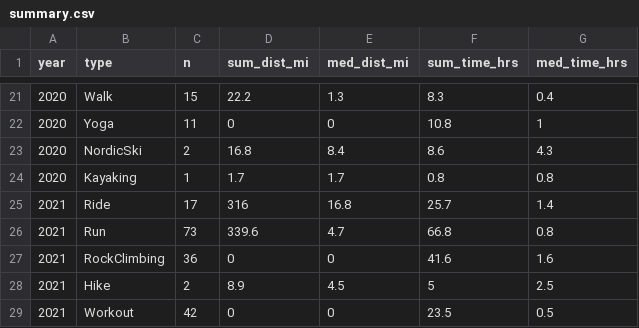
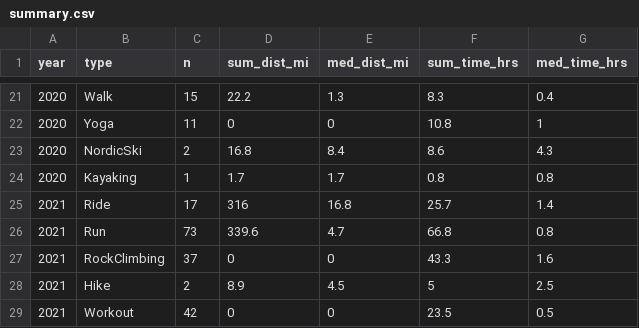
Before and after one commit to kelly-sovacool/strava, a CSV file: data/processed/summary.csv, drawn as a sheet; only a part is shown, gaps mark what is left out.

```diff
--- a/data/processed/summary.csv
+++ b/data/processed/summary.csv
@@ -26,3 +26,3 @@ year,type,n,sum_dist_mi,med_dist_mi,sum_time_hrs,med_time_hrs
 2021,Run,73,339.6,4.7,66.8,0.8
-2021,RockClimbing,36,0,0,41.6,1.6
+2021,RockClimbing,37,0,0,43.3,1.6
 2021,Hike,2,8.9,4.5,5,2.5
```
Also changed, not shown: data/raw/activities.csv, 24 other files.
